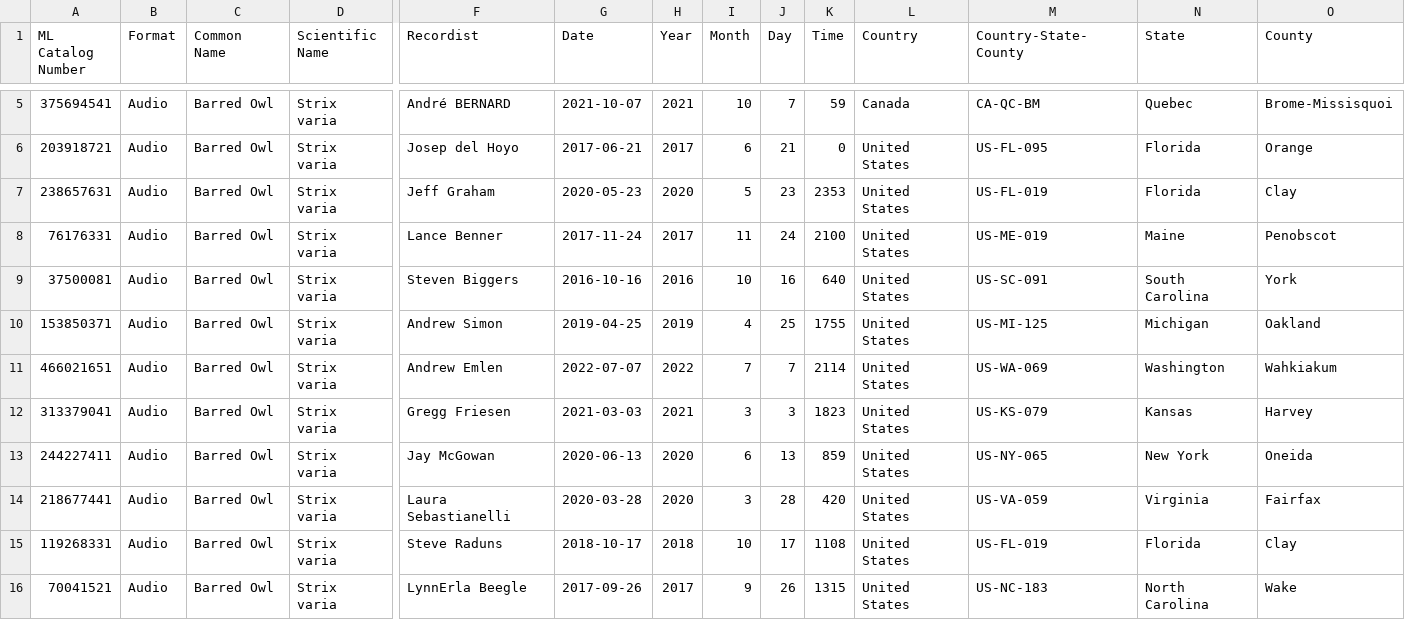
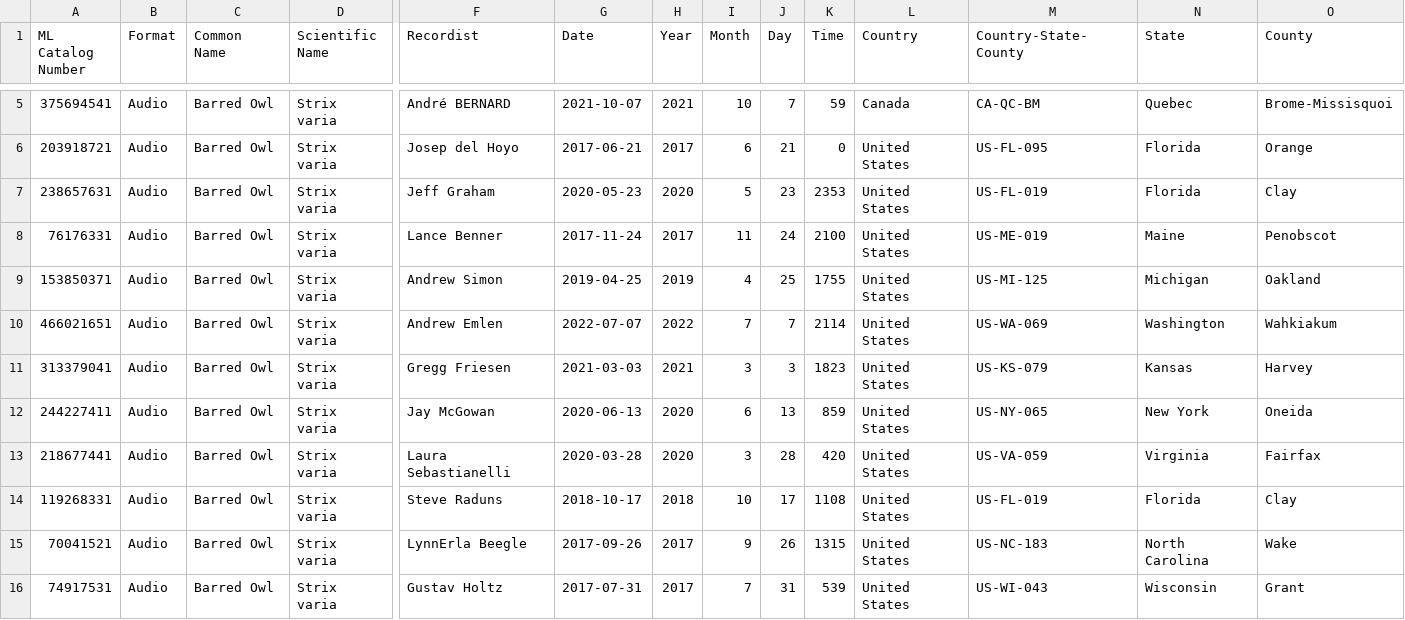
Before and after one commit to adam-kosinski/Birds, a CSV file: ebird_calls_prep/csv_filtered/Barred Owl.csv, drawn as a sheet; only a part is shown, gaps mark what is left out; removed rows and columns are numbered as before the commit, all else as after; rows hold the shown columns only; the diff names each change by its address in the sheet, - before the commit and + after, or states it on an @@ line.

```diff
--- a/ebird_calls_prep/csv_filtered/Barred Owl.csv
+++ b/ebird_calls_prep/csv_filtered/Barred Owl.csv
-row 9: 37500081 | Audio | Barred Owl | Strix varia | Steven Biggers | 2016-10-16 | 2016 | 10 | 16 | 640 | United States | US-SC-091 | South Carolina | York
+row 16: 74917531 | Audio | Barred Owl | Strix varia | Gustav Holtz | 2017-07-31 | 2017 | 7 | 31 | 539 | United States | US-WI-043 | Wisconsin | Grant
```
Also changed, not shown: ebird_calls_prep/csv_filtered/Chipping Sparrow.csv, ebird_calls_prep/csv_filtered/Indigo Bunting.csv, 7 other files.
